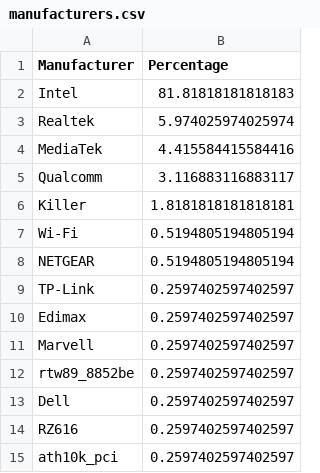
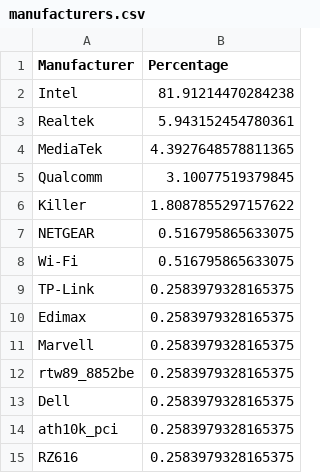
Before and after one commit to ecamulli/roaming, a CSV file: manufacturers.csv, drawn as a sheet.

```diff
--- a/manufacturers.csv
+++ b/manufacturers.csv
@@ -1,15 +1,15 @@
 Manufacturer,Percentage
-Intel,81.81818181818183
-Realtek,5.974025974025974
-MediaTek,4.415584415584416
-Qualcomm,3.116883116883117
-Killer,1.8181818181818181
-Wi-Fi,0.5194805194805194
-NETGEAR,0.5194805194805194
-TP-Link,0.2597402597402597
-Edimax,0.2597402597402597
-Marvell,0.2597402597402597
-rtw89_8852be,0.2597402597402597
-Dell,0.2597402597402597
-RZ616,0.2597402597402597
-ath10k_pci,0.2597402597402597
+Intel,81.91214470284238
+Realtek,5.943152454780361
+MediaTek,4.3927648578811365
+Qualcomm,3.10077519379845
+Killer,1.8087855297157622
+NETGEAR,0.516795865633075
+Wi-Fi,0.516795865633075
+TP-Link,0.2583979328165375
+Edimax,0.2583979328165375
+Marvell,0.2583979328165375
+rtw89_8852be,0.2583979328165375
+Dell,0.2583979328165375
+ath10k_pci,0.2583979328165375
+RZ616,0.2583979328165375
```
Also changed, not shown: merged_roaming_analysis_with_vintage.csv, 1 other file.
